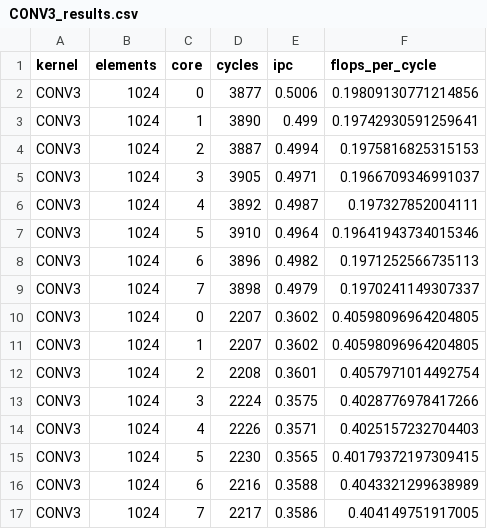
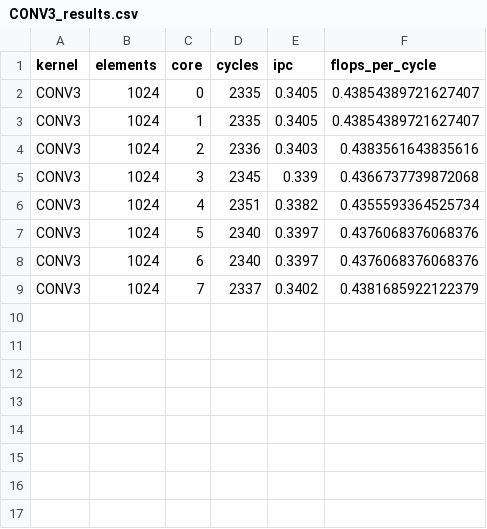
Before and after one commit to FondazioneChipsIT/snitch_cluster, a CSV file: sw/benchmarks/results/CONV3/CONV3_results.csv, drawn as a sheet.

Commit message:
CONV3x3 with 2d matrices

```diff
--- a/sw/benchmarks/results/CONV3/CONV3_results.csv
+++ b/sw/benchmarks/results/CONV3/CONV3_results.csv
@@ -1,17 +1,9 @@
 kernel,elements,core,cycles,ipc,flops_per_cycle
-CONV3,1024,0,3877,0.5006,0.19809130771214856
-CONV3,1024,1,3890,0.499,0.19742930591259641
-CONV3,1024,2,3887,0.4994,0.1975816825315153
-CONV3,1024,3,3905,0.4971,0.1966709346991037
-CONV3,1024,4,3892,0.4987,0.197327852004111
-CONV3,1024,5,3910,0.4964,0.19641943734015346
-CONV3,1024,6,3896,0.4982,0.1971252566735113
-CONV3,1024,7,3898,0.4979,0.1970241149307337
-CONV3,1024,0,2207,0.3602,0.40598096964204805
-CONV3,1024,1,2207,0.3602,0.40598096964204805
-CONV3,1024,2,2208,0.3601,0.4057971014492754
-CONV3,1024,3,2224,0.3575,0.4028776978417266
-CONV3,1024,4,2226,0.3571,0.4025157232704403
-CONV3,1024,5,2230,0.3565,0.40179372197309415
-CONV3,1024,6,2216,0.3588,0.4043321299638989
-CONV3,1024,7,2217,0.3586,0.404149751917005
+CONV3,1024,0,2335,0.3405,0.43854389721627407
+CONV3,1024,1,2335,0.3405,0.43854389721627407
+CONV3,1024,2,2336,0.3403,0.4383561643835616
+CONV3,1024,3,2345,0.339,0.4366737739872068
+CONV3,1024,4,2351,0.3382,0.4355593364525734
+CONV3,1024,5,2340,0.3397,0.4376068376068376
+CONV3,1024,6,2340,0.3397,0.4376068376068376
+CONV3,1024,7,2337,0.3402,0.4381685922122379
```
Also changed, not shown: 9 other files.
